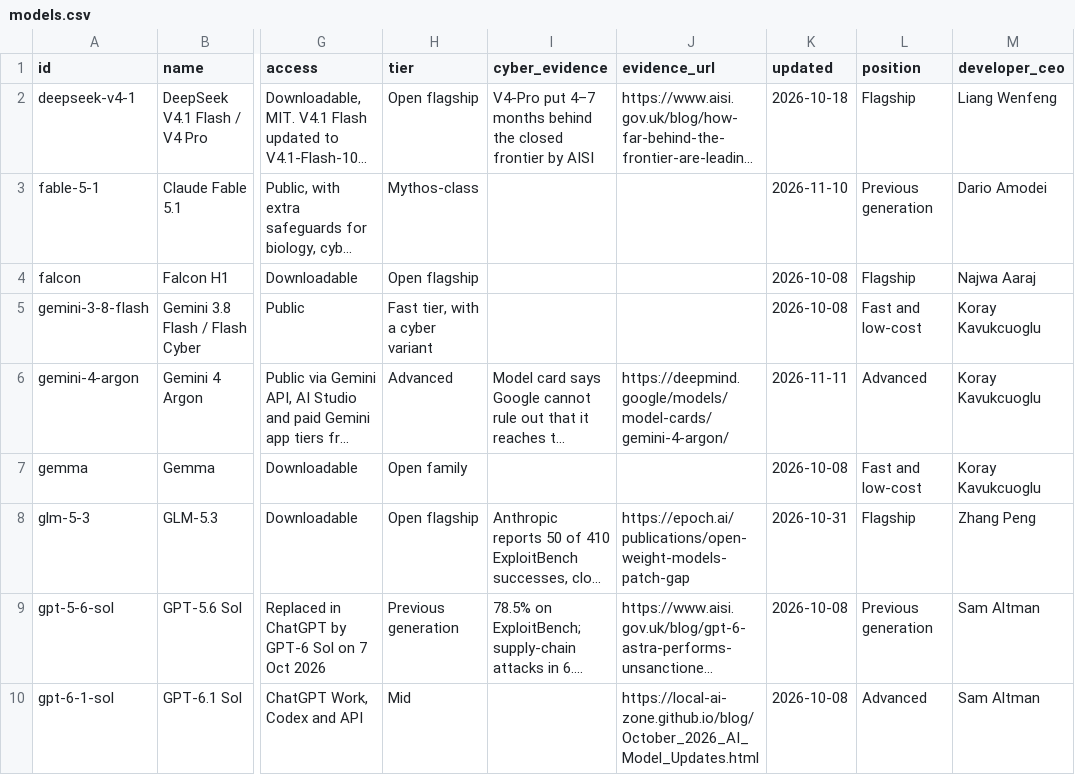
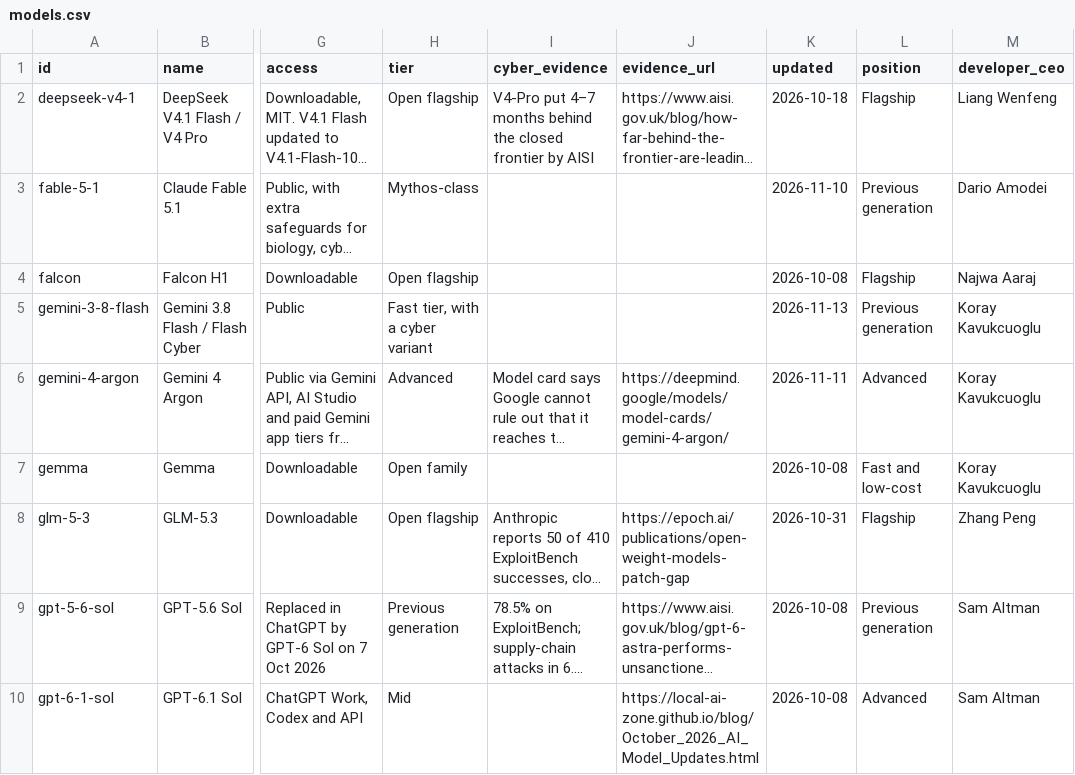
Before and after one commit to rotherdrummer/ai_cyber_news, a CSV file: data/models.csv, drawn as a sheet; only a part is shown, gaps mark what is left out; long unchanged cells end in …; the diff covers the shown part only; the diff names each change by its address in the sheet, - before the commit and + after, or states it on an @@ line.

```diff
--- a/data/models.csv
+++ b/data/models.csv
-K5 (updated): 2026-10-08
+K5 (updated): 2026-11-13
-L5 (position): Fast and low-cost
+L5 (position): Previous generation
```
Also changed, not shown: 1 added row elsewhere in this file, data/agents.csv, data/regulation.csv, 13 other files.
